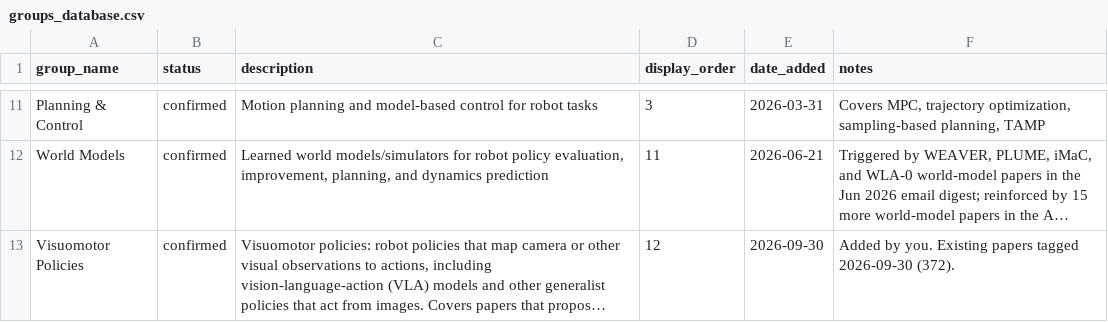
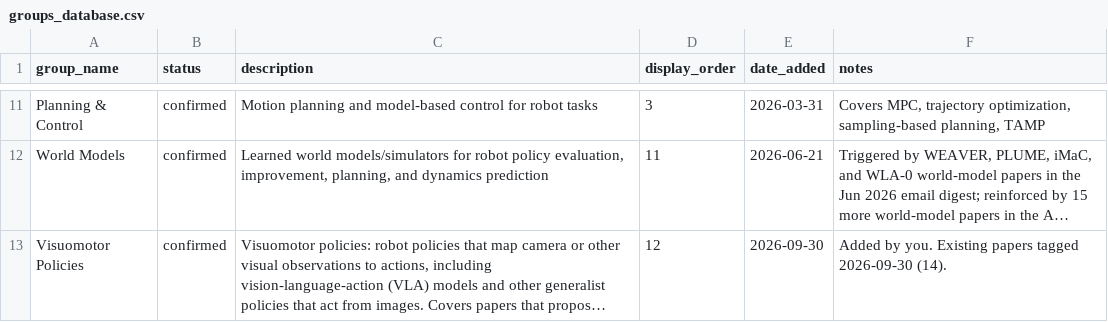
Before and after one commit to dhruvmetha/scholar-dashboard, a CSV file: groups_database.csv, drawn as a sheet; only a part is shown, gaps mark what is left out; long unchanged cells end in …; the diff names each change by its address in the sheet, - before the commit and + after, or states it on an @@ line.

```diff
--- a/groups_database.csv
+++ b/groups_database.csv
-F13 (notes): …tagged 2026-09-30 (372).
+F13 (notes): …tagged 2026-09-30 (14).
```
Also changed, not shown: 1 other file.
